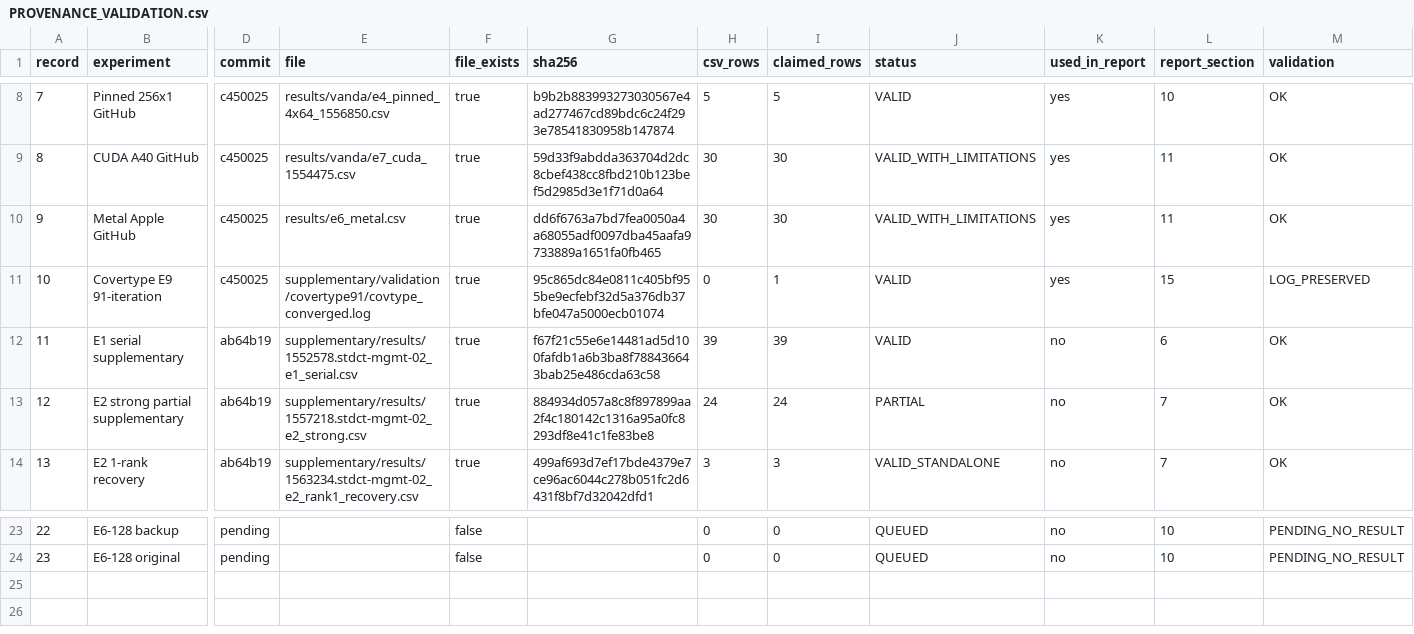
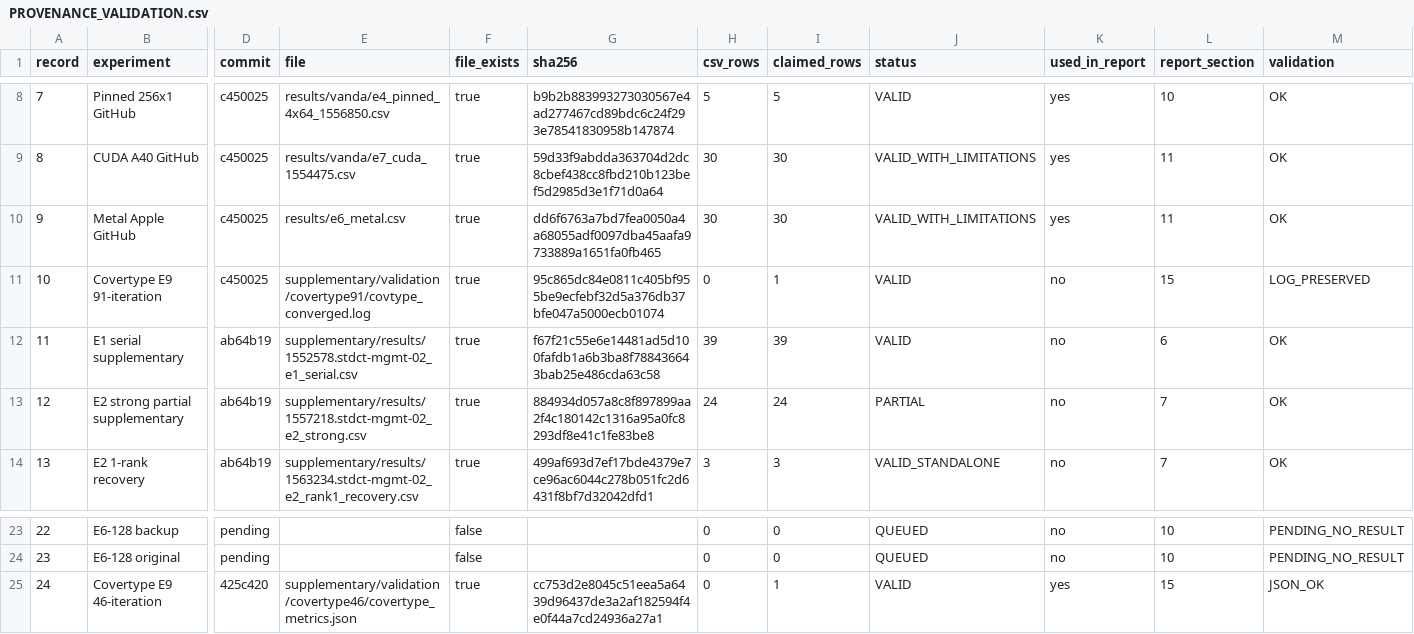
Before and after one commit to MengMian02/DSA5208_Proj3, a CSV file: supplementary/validation/PROVENANCE_VALIDATION.csv, drawn as a sheet; only a part is shown, gaps mark what is left out; rows hold the shown columns only; the diff names each change by its address in the sheet, - before the commit and + after, or states it on an @@ line.

```diff
--- a/supplementary/validation/PROVENANCE_VALIDATION.csv
+++ b/supplementary/validation/PROVENANCE_VALIDATION.csv
-K11 (used_in_report): yes
+K11 (used_in_report): no
+row 25: 24 | Covertype E9 46-iteration | 425c420 | supplementary/validation/covertype46/covertype_metrics.json | true | cc753d2e8045c51eea5a6439d96437de3a2af182594f4e0f44a7cd24936a27a1 | 0 | 1 | VALID | yes | 15 | JSON_OK
```
Also changed, not shown: supplementary/validation/REPORT_PROVENANCE.csv, 20 other files.
